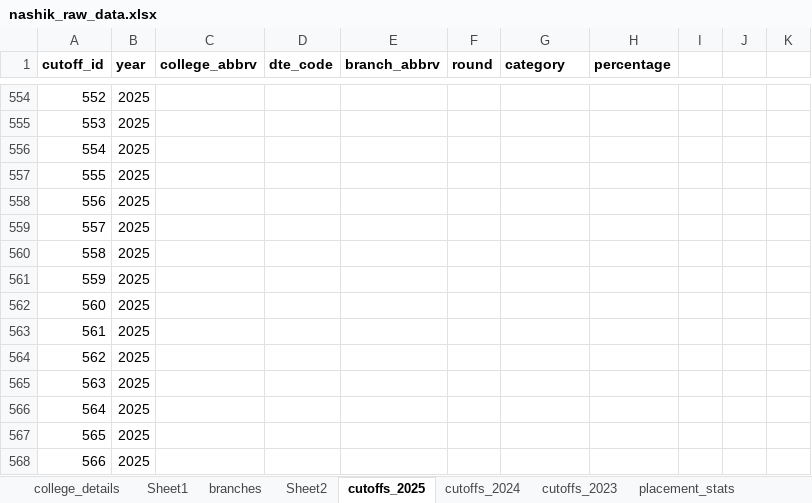
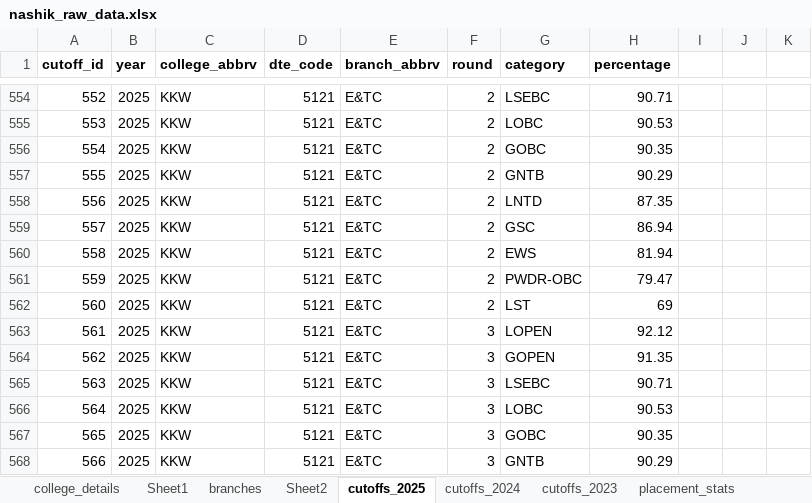
Before and after one commit to grishma-chitte/DSE-Compass, an Excel workbook: data/raw_data/nashik_raw_data.xlsx, sheet cutoffs_2025, drawn as a sheet; only a part is shown, gaps mark what is left out; values as stored, in another font and other column widths than the file's, no borders; the diff covers the shown part only; the diff names each change by its address in the sheet, - before the commit and + after, or states it on an @@ line.

```diff
--- a/data/raw_data/nashik_raw_data.xlsx (sheet cutoffs_2025)
+++ b/data/raw_data/nashik_raw_data.xlsx (sheet cutoffs_2025)
-C554:C568 (college_abbrv): (empty)
+C554:C568 (college_abbrv): KKW
-D554:D568 (dte_code): (empty)
+D554:D568 (dte_code): 5121
-E554:E568 (branch_abbrv): (empty)
+E554:E568 (branch_abbrv): E&TC
-F554:F562 (round): (empty)
+F554:F562 (round): 2
-G554 (category): (empty)
+G554 (category): LSEBC
-H554 (percentage): (empty)
+H554 (percentage): 90.71
-G555 (category): (empty)
+G555 (category): LOBC
-H555 (percentage): (empty)
+H555 (percentage): 90.53
-G556 (category): (empty)
+G556 (category): GOBC
-H556 (percentage): (empty)
+H556 (percentage): 90.35
-G557 (category): (empty)
+G557 (category): GNTB
-H557 (percentage): (empty)
+H557 (percentage): 90.29
-G558 (category): (empty)
+G558 (category): LNTD
-H558 (percentage): (empty)
+H558 (percentage): 87.35
-G559 (category): (empty)
+G559 (category): GSC
-H559 (percentage): (empty)
+H559 (percentage): 86.94
-G560 (category): (empty)
+G560 (category): EWS
-H560 (percentage): (empty)
+H560 (percentage): 81.94
-G561 (category): (empty)
+G561 (category): PWDR-OBC
-H561 (percentage): (empty)
+H561 (percentage): 79.47
-G562 (category): (empty)
+G562 (category): LST
-H562 (percentage): (empty)
+H562 (percentage): 69
-F563:F568 (round): (empty)
+F563:F568 (round): 3
-G563 (category): (empty)
+G563 (category): LOPEN
-H563 (percentage): (empty)
+H563 (percentage): 92.12
-G564 (category): (empty)
+G564 (category): GOPEN
-H564 (percentage): (empty)
+H564 (percentage): 91.35
-G565 (category): (empty)
+G565 (category): LSEBC
-H565 (percentage): (empty)
+H565 (percentage): 90.71
-G566 (category): (empty)
+G566 (category): LOBC
-H566 (percentage): (empty)
+H566 (percentage): 90.53
-G567 (category): (empty)
+G567 (category): GOBC
-H567 (percentage): (empty)
+H567 (percentage): 90.35
-G568 (category): (empty)
+G568 (category): GNTB
-H568 (percentage): (empty)
+H568 (percentage): 90.29
```
Also changed, not shown: 174 edited cells elsewhere in this sheet, sheet Sheet2, sheet placement_stats, formulas that keep their value, data/cleaned_data/nashik_cleaned_data.xlsx, 4 other files.
